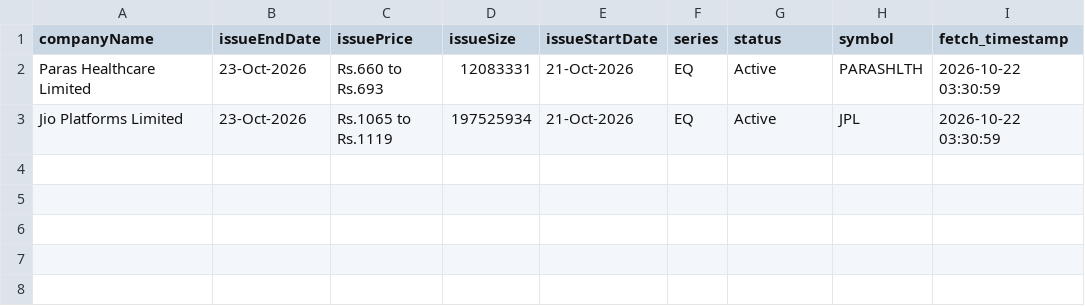
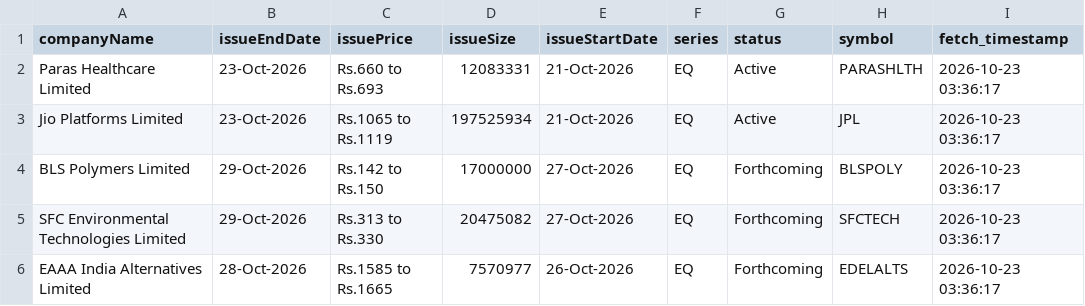
Before and after one commit to DharmGadhiya/MarketMind, a CSV file: backend/Logic Files/nse_ipo_upcoming.csv, drawn as a sheet.

```diff
--- a/backend/Logic Files/nse_ipo_upcoming.csv
+++ b/backend/Logic Files/nse_ipo_upcoming.csv
@@ -1,3 +1,6 @@
 companyName,issueEndDate,issuePrice,issueSize,issueStartDate,series,status,symbol,fetch_timestamp
-Paras Healthcare Limited,23-Oct-2026,Rs.660 to Rs.693,12083331,21-Oct-2026,EQ,Active,PARASHLTH,2026-10-22 03:30:59
-Jio Platforms Limited,23-Oct-2026,Rs.1065 to Rs.1119,197525934,21-Oct-2026,EQ,Active,JPL,2026-10-22 03:30:59
+Paras Healthcare Limited,23-Oct-2026,Rs.660 to Rs.693,12083331,21-Oct-2026,EQ,Active,PARASHLTH,2026-10-23 03:36:17
+Jio Platforms Limited,23-Oct-2026,Rs.1065 to Rs.1119,197525934,21-Oct-2026,EQ,Active,JPL,2026-10-23 03:36:17
+BLS Polymers Limited,29-Oct-2026,Rs.142 to Rs.150,17000000,27-Oct-2026,EQ,Forthcoming,BLSPOLY,2026-10-23 03:36:17
+SFC Environmental Technologies Limited,29-Oct-2026,Rs.313 to Rs.330,20475082,27-Oct-2026,EQ,Forthcoming,SFCTECH,2026-10-23 03:36:17
+EAAA India Alternatives Limited,28-Oct-2026,Rs.1585 to Rs.1665,7570977,26-Oct-2026,EQ,Forthcoming,EDELALTS,2026-10-23 03:36:17
```
Also changed, not shown: backend/Logic Files/nse_corporate_announcements.csv, backend/Logic Files/nse_ipo_current.csv, 1 other file.
